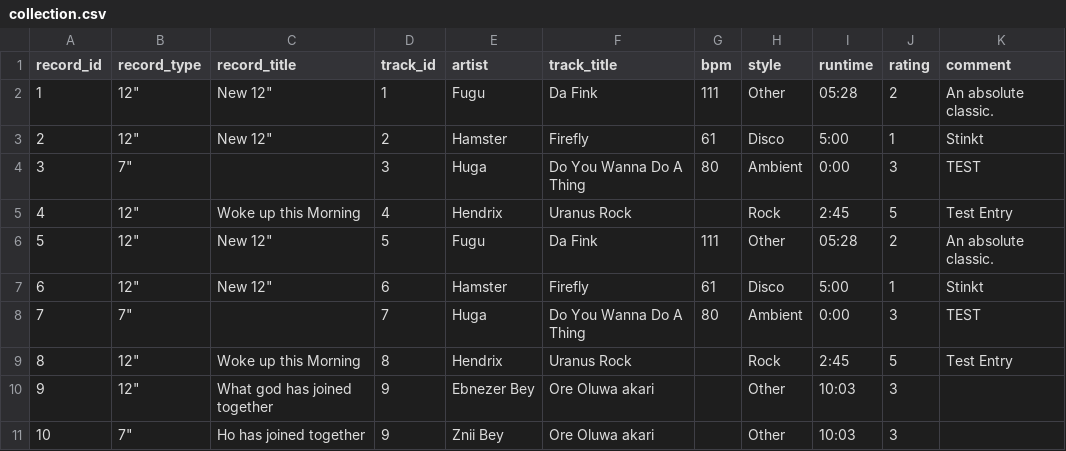
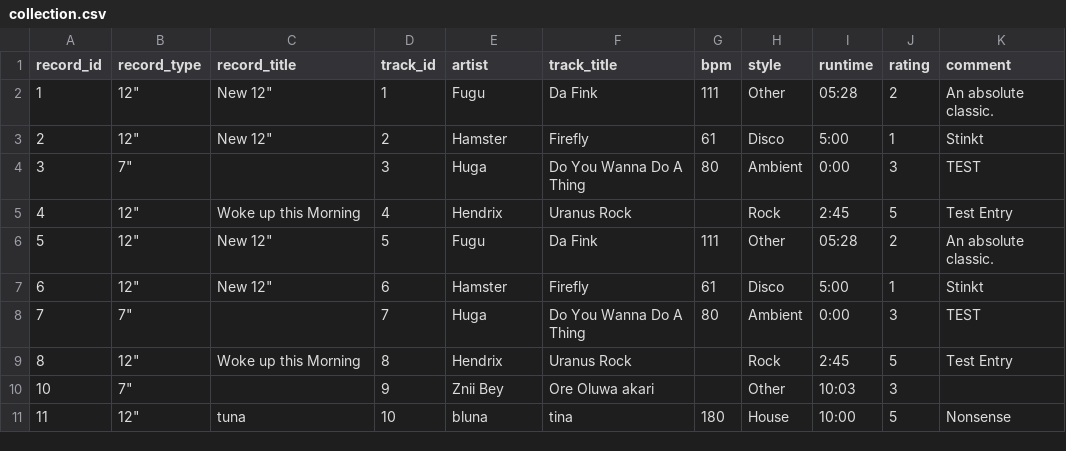
Before and after one commit to rrrh/soulicitor, a CSV file: collection.csv, drawn as a sheet.

Commit message:
Auto-update collection CSV by Soulicitor

```diff
--- a/collection.csv
+++ b/collection.csv
@@ -9,3 +9,3 @@ record_id,record_type,record_title,track_id,artist,track_title,bpm,style,runtime
 8,"12""",Woke up this Morning,8,Hendrix,Uranus Rock,,Rock,2:45,5,Test Entry
-9,"12""",What god has joined together,9,Ebnezer Bey,Ore Oluwa akari,,Other,10:03,3,
-10,"7""",Ho has joined together,9,Znii Bey,Ore Oluwa akari,,Other,10:03,3,
+10,"7""",,9,Znii Bey,Ore Oluwa akari,,Other,10:03,3,
+11,"12""",tuna,10,bluna,tina,180,House,10:00,5,Nonsense
```
